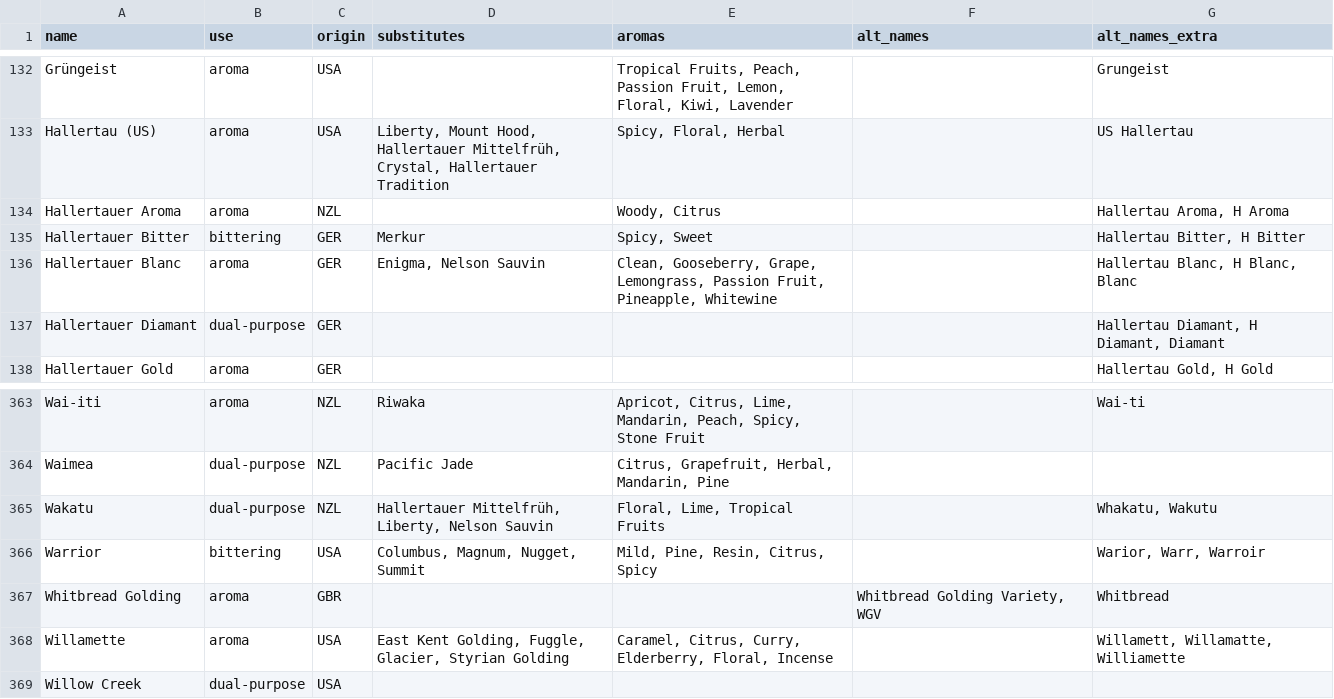
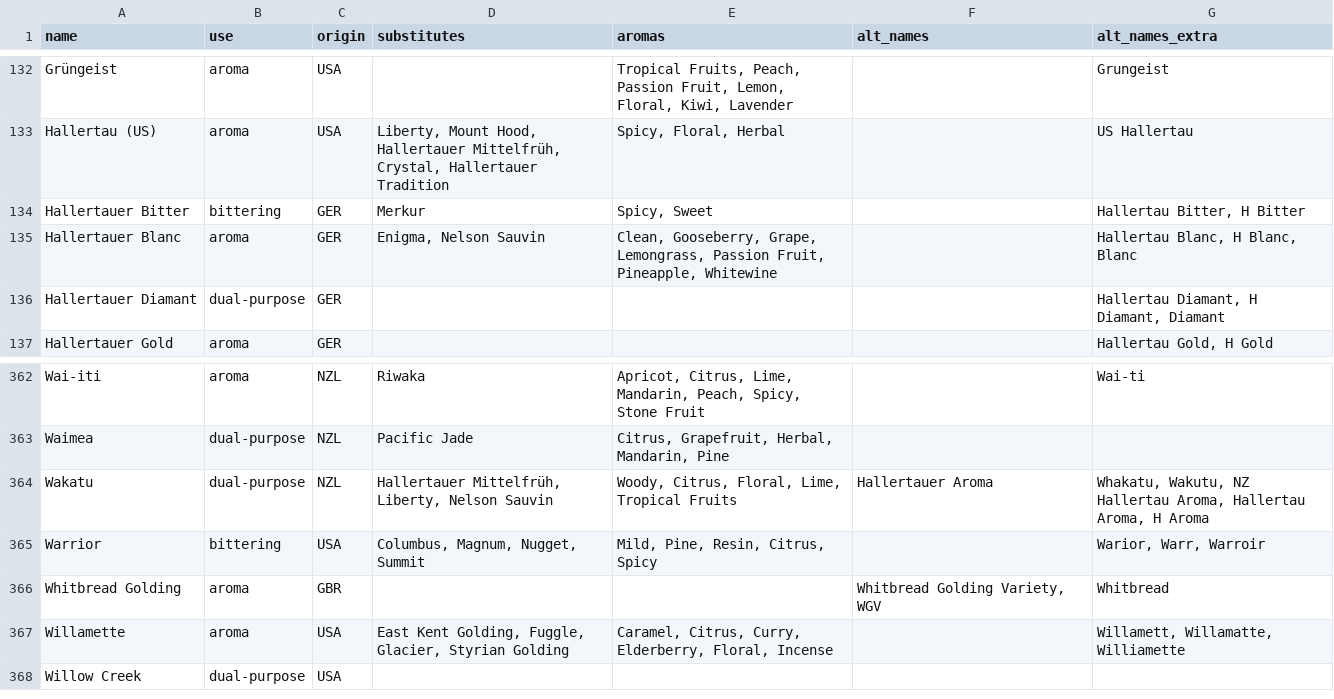
Before and after one commit to scheb/beer-analytics, a CSV file: recipe_db/data/hops.csv, drawn as a sheet; only a part is shown, gaps mark what is left out.

Commit message:
Merge Wakatu and Hallertau Aroma

```diff
--- a/recipe_db/data/hops.csv
+++ b/recipe_db/data/hops.csv
@@ -133,3 +133,2 @@ Grüngeist;aroma;USA;;Tropical Fruits, Peach, Passion Fruit, Lemon, Floral, Kiwi
 Hallertau (US);aroma;USA;Liberty, Mount Hood, Hallertauer Mittelfrüh, Crystal, Hallertauer Tradition;Spicy, Floral, Herbal;;US Hallertau
-Hallertauer Aroma;aroma;NZL;;Woody, Citrus;;Hallertau Aroma, H Aroma
 Hallertauer Bitter;bittering;GER;Merkur;Spicy, Sweet;;Hallertau Bitter, H Bitter
@@ -364,3 +363,3 @@ Wai-iti;aroma;NZL;Riwaka;Apricot, Citrus, Lime, Mandarin, Peach, Spicy, Stone Fr
 Waimea;dual-purpose;NZL;Pacific Jade;Citrus, Grapefruit, Herbal, Mandarin, Pine;;
-Wakatu;dual-purpose;NZL;Hallertauer Mittelfrüh, Liberty, Nelson Sauvin;Floral, Lime, Tropical Fruits;;Whakatu, Wakutu
+Wakatu;dual-purpose;NZL;Hallertauer Mittelfrüh, Liberty, Nelson Sauvin;Woody, Citrus, Floral, Lime, Tropical Fruits;Hallertauer Aroma;Whakatu, Wakutu, NZ Hallertau Aroma, Hallertau Aroma, H Aroma
 Warrior;bittering;USA;Columbus, Magnum, Nugget, Summit;Mild, Pine, Resin, Citrus, Spicy;;Warior, Warr, Warroir
```
